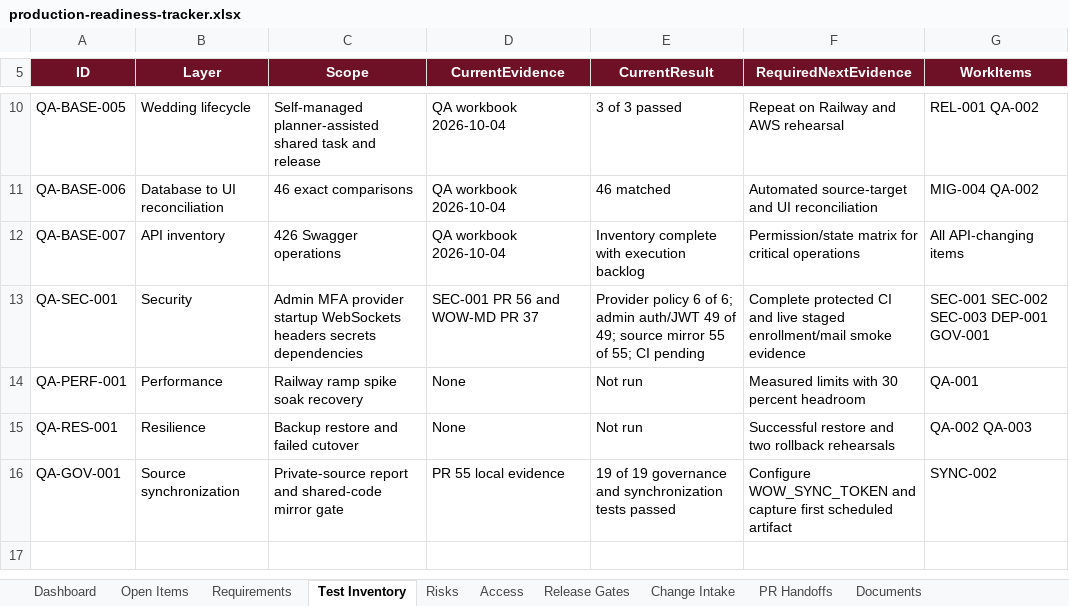
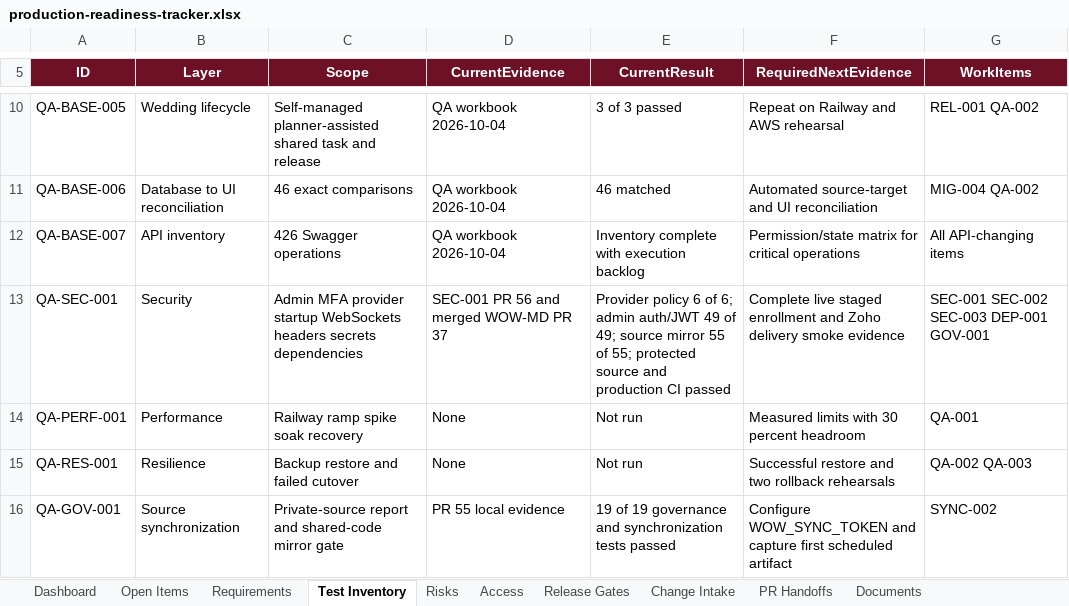
Before and after one commit to RohithTadiparti/world-of-weddingz-production, an Excel workbook: docs/tracking/production-readiness-tracker.xlsx, sheet Test Inventory, drawn as a sheet; only a part is shown, gaps mark what is left out; values as stored, in another font and other column widths than the file's, no borders; table styles not drawn; the diff names each change by its address in the sheet, - before the commit and + after, or states it on an @@ line.

Commit message:
docs: finalize SEC-001 delivery evidence

```diff
--- a/docs/tracking/production-readiness-tracker.xlsx (sheet Test Inventory)
+++ b/docs/tracking/production-readiness-tracker.xlsx (sheet Test Inventory)
-D13 (CurrentEvidence): SEC-001 PR 56 and WOW-MD PR 37
+D13 (CurrentEvidence): SEC-001 PR 56 and merged WOW-MD PR 37
-E13 (CurrentResult): …of 55; CI pending
+E13 (CurrentResult): …of 55; protected source and production CI passed
-F13 (RequiredNextEvidence): Complete protected CI and live staged enrollment/mail smoke evidence
+F13 (RequiredNextEvidence): Complete live staged enrollment and Zoho delivery smoke evidence
```
Also changed, not shown: sheet Dashboard, sheet PR Handoffs, sheet Open Items, charts or pictures, 3 other files.
